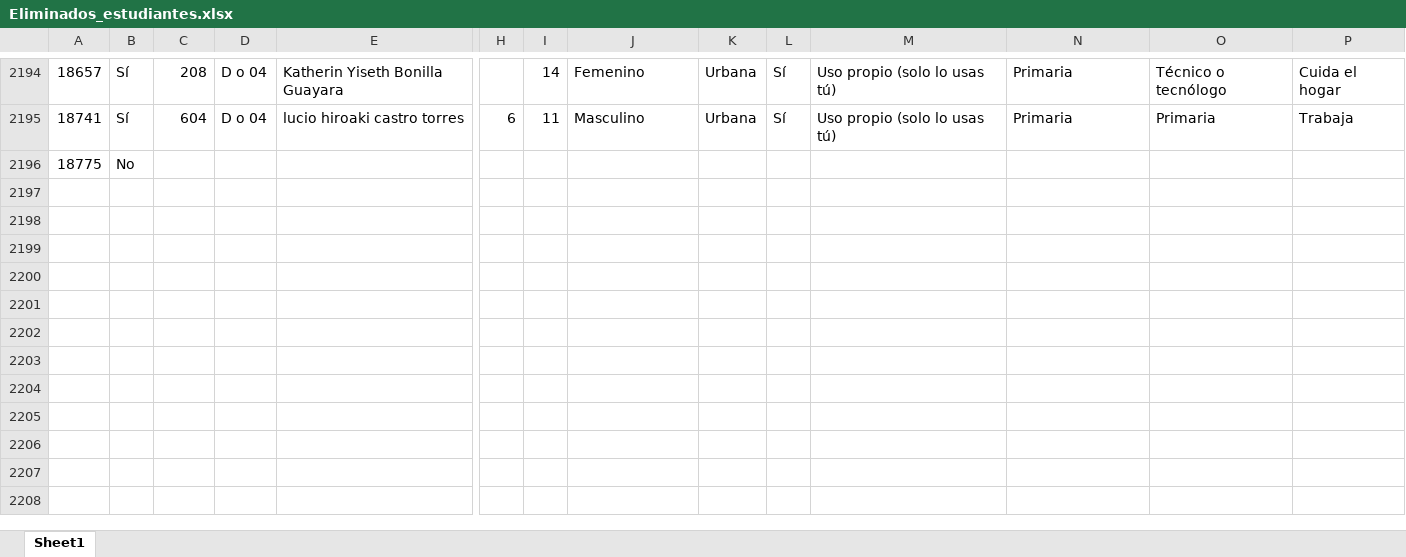
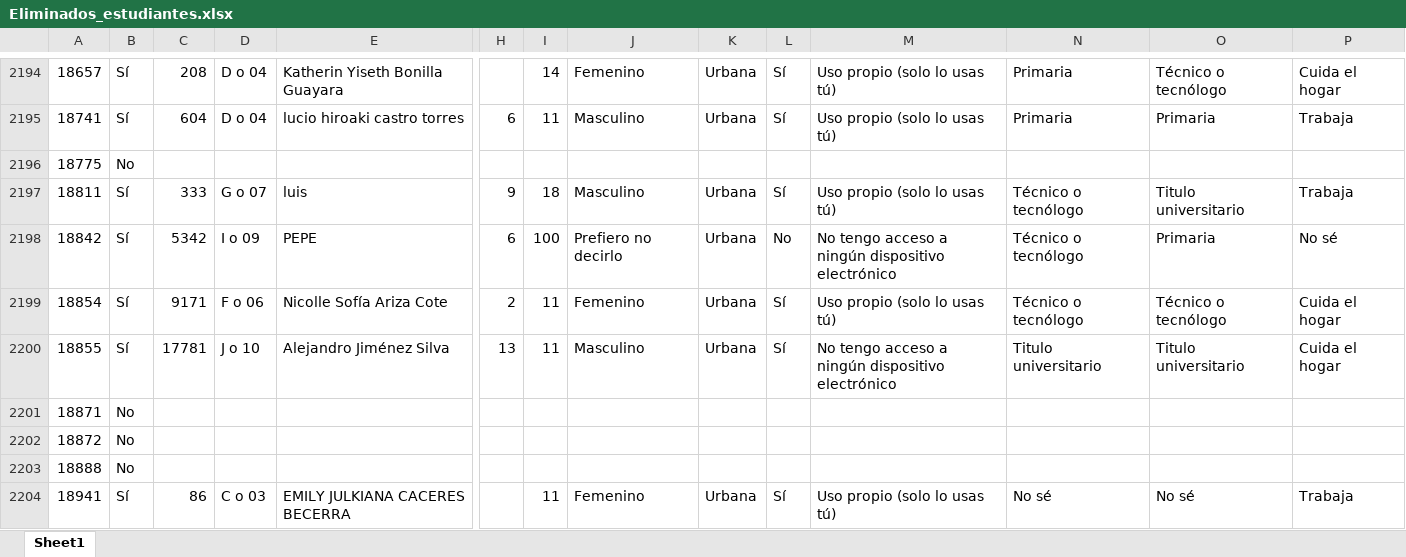
Before and after one commit to Grupo-Informatica-Educativa/CFK2022, an Excel workbook: utils/cleaners/bot/eliminados/Eliminados_estudiantes.xlsx, sheet Sheet1, drawn as a sheet; only a part is shown, gaps mark what is left out; values as stored, in another font and other column widths than the file's, no borders; rows hold the shown columns only; the diff names each change by its address in the sheet, - before the commit and + after, or states it on an @@ line.

```diff
--- a/utils/cleaners/bot/eliminados/Eliminados_estudiantes.xlsx (sheet Sheet1)
+++ b/utils/cleaners/bot/eliminados/Eliminados_estudiantes.xlsx (sheet Sheet1)
+row 2197: 18811 | Sí | 333 | G o 07 | luis | 9 | 18 | Masculino | Urbana | Sí | Uso propio (solo lo usas tú) | Técnico o tecnólogo | Titulo universitario | Trabaja
+row 2198: 18842 | Sí | 5342 | I o 09 | PEPE | 6 | 100 | Prefiero no decirlo | Urbana | No | No tengo acceso a ningún dispositivo electrónico | Técnico o tecnólogo | Primaria | No sé
+row 2199: 18854 | Sí | 9171 | F o 06 | Nicolle Sofía Ariza Cote | 2 | 11 | Femenino | Urbana | Sí | Uso propio (solo lo usas tú) | Técnico o tecnólogo | Técnico o tecnólogo | Cuida el hogar
+row 2200: 18855 | Sí | 17781 | J o 10 | Alejandro Jiménez Silva | 13 | 11 | Masculino | Urbana | Sí | No tengo acceso a ningún dispositivo electrónico | Titulo universitario | Titulo universitario | Cuida el hogar
+row 2201: 18871 | No
+row 2202: 18872 | No
+row 2203: 18888 | No
+row 2204: 18941 | Sí | 86 | C o 03 | EMILY JULKIANA CACERES BECERRA |  | 11 | Femenino | Urbana | Sí | Uso propio (solo lo usas tú) | No sé | No sé | Trabaja
```
Also changed, not shown: data/descargables/DirectivosCFK.xlsx, data/descargables/LideresCFK.xlsx, 15 other files.
